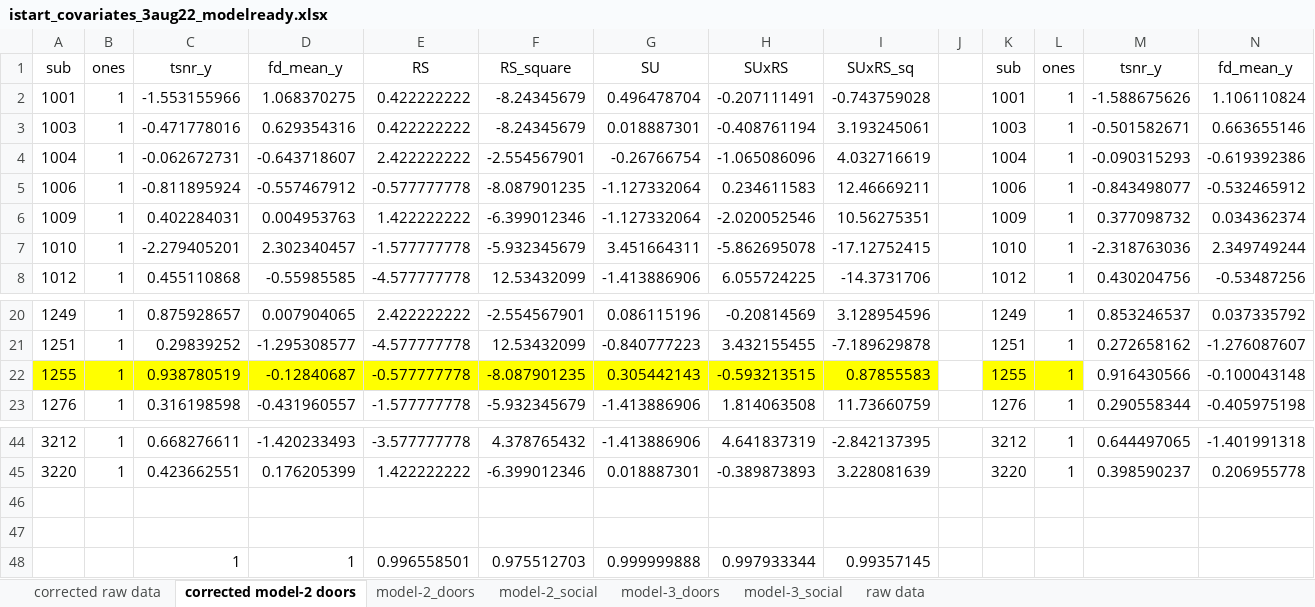
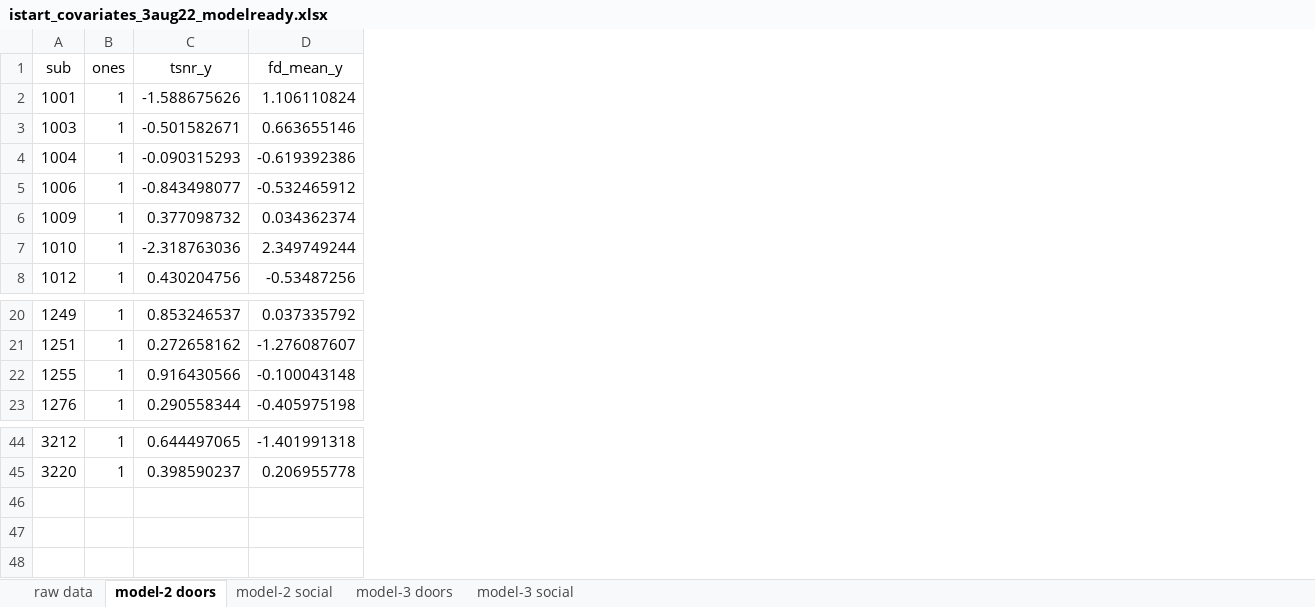
Before and after one commit to DVS-Lab/istart-socdoors, an Excel workbook: code/istart_covariates_3aug22_modelready.xlsx, sheet model-2 doors, drawn as a sheet; only a part is shown, gaps mark what is left out; values as stored, in another font and other column widths than the file's, no borders; rows hold the shown columns only; the diff names each change by its address in the sheet, - before the commit and + after, or states it on an @@ line.

Commit message:
Update istart_covariates_3aug22_modelready.xlsx

```diff
--- a/code/istart_covariates_3aug22_modelready.xlsx (sheet model-2 doors)
+++ b/code/istart_covariates_3aug22_modelready.xlsx (sheet model-2 doors)
-sheet tab: corrected model-2 doors
+sheet tab: model-2 doors
-sheet tab: corrected raw data
-sheet tab: model-2_doors
-sheet tab: model-2_social
-sheet tab: model-3_doors
-sheet tab: model-3_social
+sheet tab: model-2 social
+sheet tab: model-3 doors
+sheet tab: model-3 social
@@ sheet tab order changed: raw data | model-2 doors | model-2 social | model-3 doors | model-3 social @@
-column C (tsnr_y), rows 2-8: -1.553155966 | -0.471778016 | -0.062672731 | -0.811895924 | 0.402284031 | -2.279405201 | 0.455110868; rows 20-23: 0.875928657 | 0.29839252 | 0.938780519 | 0.316198598; rows 44-45: 0.668276611 | 0.423662551
-column D (fd_mean_y), rows 2-8: 1.068370275 | 0.629354316 | -0.643718607 | -0.557467912 | 0.004953763 | 2.302340457 | -0.55985585; rows 20-23: 0.007904065 | -1.295308577 | -0.12840687 | -0.431960557; rows 44-45: -1.420233493 | 0.176205399
-column E (RS), rows 2-8: 0.422222222 | 0.422222222 | 2.422222222 | -0.577777778 | 1.422222222 | -1.577777778 | -4.577777778; rows 20-23: 2.422222222 | -4.577777778 | -0.577777778 | -1.577777778; rows 44-45: -3.577777778 | 1.422222222
-column F (RS_square), rows 2-8: -8.24345679 | -8.24345679 | -2.554567901 | -8.087901235 | -6.399012346 | -5.932345679 | 12.53432099; rows 20-23: -2.554567901 | 12.53432099 | -8.087901235 | -5.932345679; rows 44-45: 4.378765432 | -6.399012346
-column G (SU), rows 2-8: 0.496478704 | 0.018887301 | -0.26766754 | -1.127332064 | -1.127332064 | 3.451664311 | -1.413886906; rows 20-23: 0.086115196 | -0.840777223 | 0.305442143 | -1.413886906; rows 44-45: -1.413886906 | 0.018887301
-column H (SUxRS), rows 2-8: -0.207111491 | -0.408761194 | -1.065086096 | 0.234611583 | -2.020052546 | -5.862695078 | 6.055724225; rows 20-23: -0.20814569 | 3.432155455 | -0.593213515 | 1.814063508; rows 44-45: 4.641837319 | -0.389873893
-column I (SUxRS_sq), rows 2-8: -0.743759028 | 3.193245061 | 4.032716619 | 12.46669211 | 10.56275351 | -17.12752415 | -14.3731706; rows 20-23: 3.128954596 | -7.189629878 | 0.87855583 | 11.73660759; rows 44-45: -2.842137395 | 3.228081639
-column J, empty
-column K (sub), rows 2-8: 1001 | 1003 | 1004 | 1006 | 1009 | 1010 | 1012; rows 20-23: 1249 | 1251 | 1255 | 1276; rows 44-45: 3212 | 3220
-column L (ones), rows 2-8: all 1; rows 20-23: all 1; rows 44-45: 1 | 1
-A22:B22 fill: #FFFF00
+A22:B22 fill: none
-row 46: (empty)
-row 47: (empty)
-row 48:  |  | 1 | 1 | 0.996558501 | 0.975512703 | 0.999999888 | 0.997933344 | 0.99357145
```
Also changed, not shown: sheet raw data.
